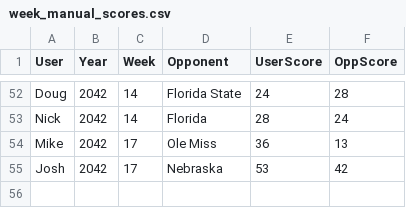
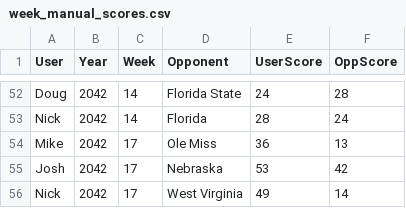
Before and after one commit to Stegs27/CFB_Dynasty_App, a CSV file: week_manual_scores.csv, drawn as a sheet; only a part is shown, gaps mark what is left out.

Commit message:
Add files via upload

```diff
--- a/week_manual_scores.csv
+++ b/week_manual_scores.csv
@@ -55 +55,2 @@ Mike,2042,17,Ole Miss,36,13
 Josh,2042,17,Nebraska,53,42
+Nick,2042,17,West Virginia,49,14
```
